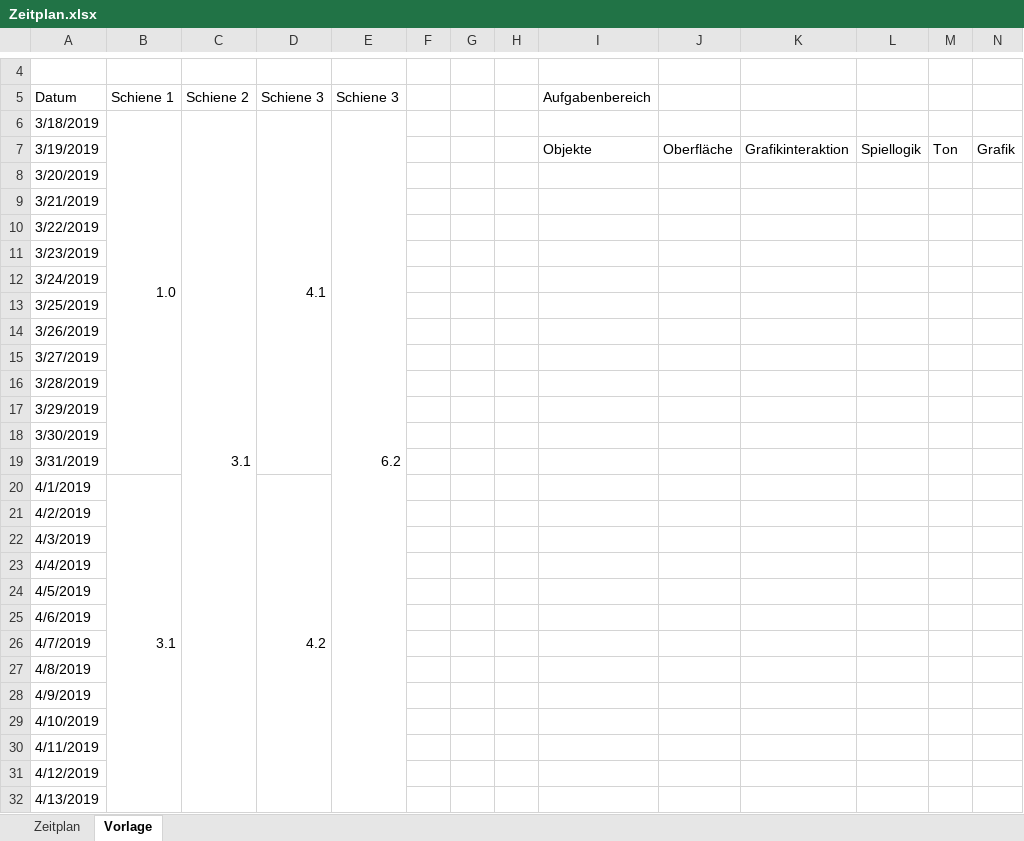
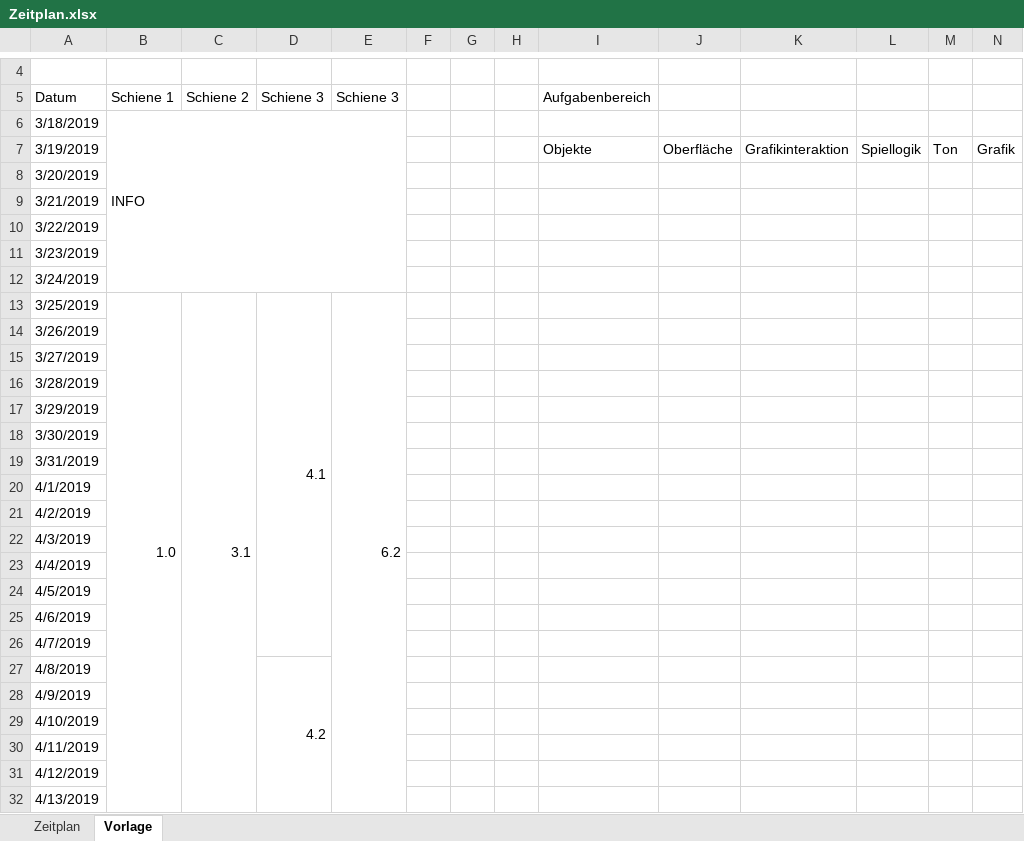
Before and after one commit to THaussler/Projekt, an Excel workbook: Zeitplan.xlsx, sheet Vorlage, drawn as a sheet; only a part is shown, gaps mark what is left out; values as stored, in another font and other column widths than the file's, no cell formats; the diff covers the shown part only; the diff names each change by its address in the sheet, - before the commit and + after, or states it on an @@ line.

```diff
--- a/Zeitplan.xlsx (sheet Vorlage)
+++ b/Zeitplan.xlsx (sheet Vorlage)
-B6 (Schiene 1): 1.0
+B6 (Schiene 1): INFO
-B6:B19 merged
+B6:E12 merged
-C6 (Schiene 2): 3.1
+C6 (Schiene 2): (empty)
-C6:C40 merged
-D6 (Schiene 3): 4.1
+D6 (Schiene 3): (empty)
-D6:D19 merged
-E6 (Schiene 3): 6.2
+E6 (Schiene 3): (empty)
-E6:E33 merged
-B13 (Schiene 1): (empty)
+B13 (Schiene 1): 1.0
+B13:B33 merged
-C13 (Schiene 2): (empty)
+C13 (Schiene 2): 3.1
+C13:C47 merged
-D13 (Schiene 3): (empty)
+D13 (Schiene 3): 4.1
+D13:D26 merged
-E13 (Schiene 3): (empty)
+E13 (Schiene 3): 6.2
+E13:E40 merged
-B20 (Schiene 1): 3.1
+B20 (Schiene 1): (empty)
-B20:B40 merged
-D20 (Schiene 3): 4.2
+D20 (Schiene 3): (empty)
-D20:D40 merged
-D27 (Schiene 3): (empty)
+D27 (Schiene 3): 4.2
+D27:D47 merged
```
Also changed, not shown: 11 edited cells and merged cells elsewhere in this sheet, sheet Zeitplan, cell formats.
